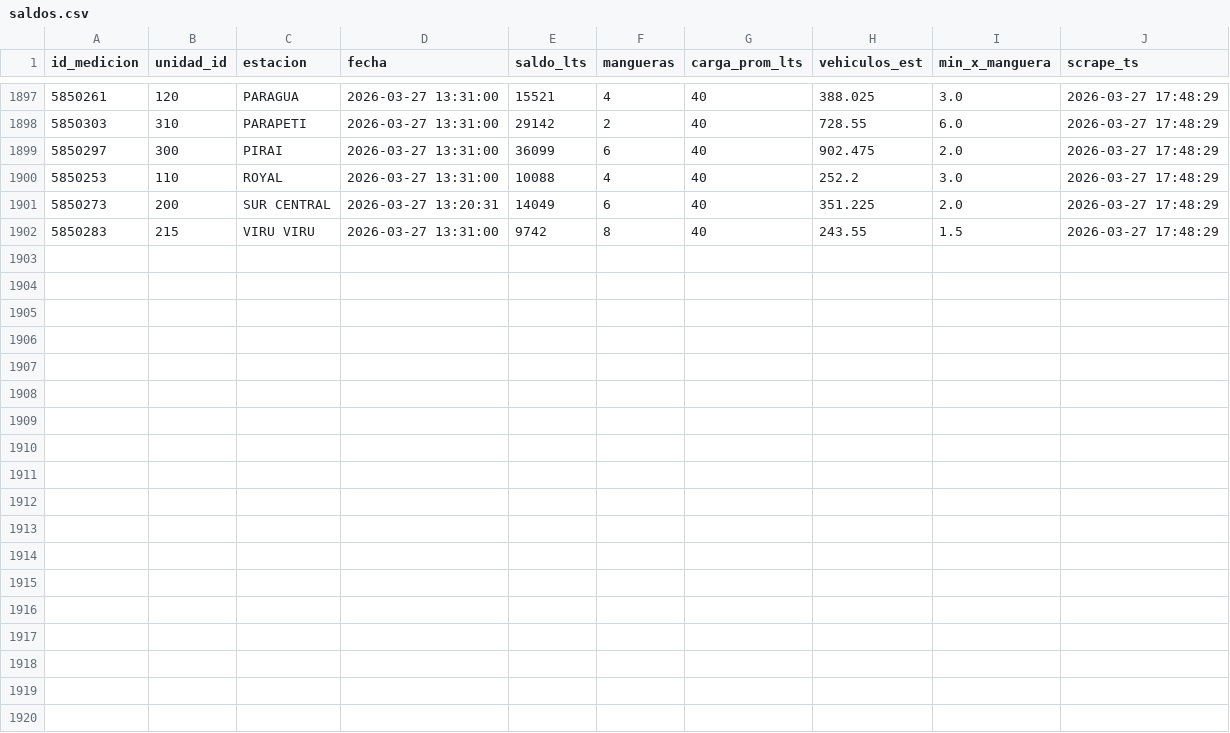
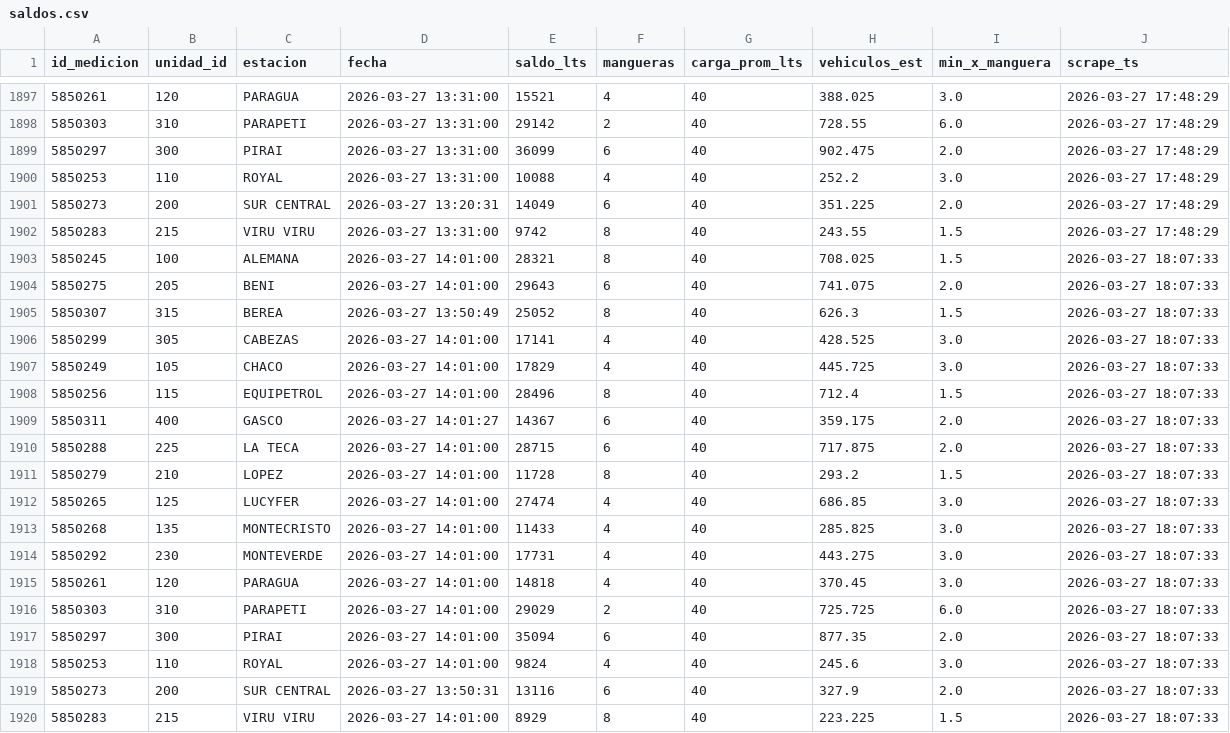
Before and after one commit to mtineojr/Monitor-Biopetrol, a CSV file: data/saldos.csv, drawn as a sheet; only a part is shown, gaps mark what is left out.

```diff
--- a/data/saldos.csv
+++ b/data/saldos.csv
@@ -1902 +1902,19 @@ id_medicion,unidad_id,estacion,fecha,saldo_lts,mangueras,carga_prom_lts,vehiculo
 5850283,215,VIRU VIRU,2026-03-27 13:31:00,9742,8,40,243.55,1.5,2026-03-27 17:48:29
+5850245,100,ALEMANA,2026-03-27 14:01:00,28321,8,40,708.025,1.5,2026-03-27 18:07:33
+5850275,205,BENI,2026-03-27 14:01:00,29643,6,40,741.075,2.0,2026-03-27 18:07:33
+5850307,315,BEREA,2026-03-27 13:50:49,25052,8,40,626.3,1.5,2026-03-27 18:07:33
+5850299,305,CABEZAS,2026-03-27 14:01:00,17141,4,40,428.525,3.0,2026-03-27 18:07:33
+5850249,105,CHACO,2026-03-27 14:01:00,17829,4,40,445.725,3.0,2026-03-27 18:07:33
+5850256,115,EQUIPETROL,2026-03-27 14:01:00,28496,8,40,712.4,1.5,2026-03-27 18:07:33
+5850311,400,GASCO,2026-03-27 14:01:27,14367,6,40,359.175,2.0,2026-03-27 18:07:33
+5850288,225,LA TECA,2026-03-27 14:01:00,28715,6,40,717.875,2.0,2026-03-27 18:07:33
+5850279,210,LOPEZ,2026-03-27 14:01:00,11728,8,40,293.2,1.5,2026-03-27 18:07:33
+5850265,125,LUCYFER,2026-03-27 14:01:00,27474,4,40,686.85,3.0,2026-03-27 18:07:33
+5850268,135,MONTECRISTO,2026-03-27 14:01:00,11433,4,40,285.825,3.0,2026-03-27 18:07:33
+5850292,230,MONTEVERDE,2026-03-27 14:01:00,17731,4,40,443.275,3.0,2026-03-27 18:07:33
+5850261,120,PARAGUA,2026-03-27 14:01:00,14818,4,40,370.45,3.0,2026-03-27 18:07:33
+5850303,310,PARAPETI,2026-03-27 14:01:00,29029,2,40,725.725,6.0,2026-03-27 18:07:33
+5850297,300,PIRAI,2026-03-27 14:01:00,35094,6,40,877.35,2.0,2026-03-27 18:07:33
+5850253,110,ROYAL,2026-03-27 14:01:00,9824,4,40,245.6,3.0,2026-03-27 18:07:33
+5850273,200,SUR CENTRAL,2026-03-27 13:50:31,13116,6,40,327.9,2.0,2026-03-27 18:07:33
+5850283,215,VIRU VIRU,2026-03-27 14:01:00,8929,8,40,223.225,1.5,2026-03-27 18:07:33
```
